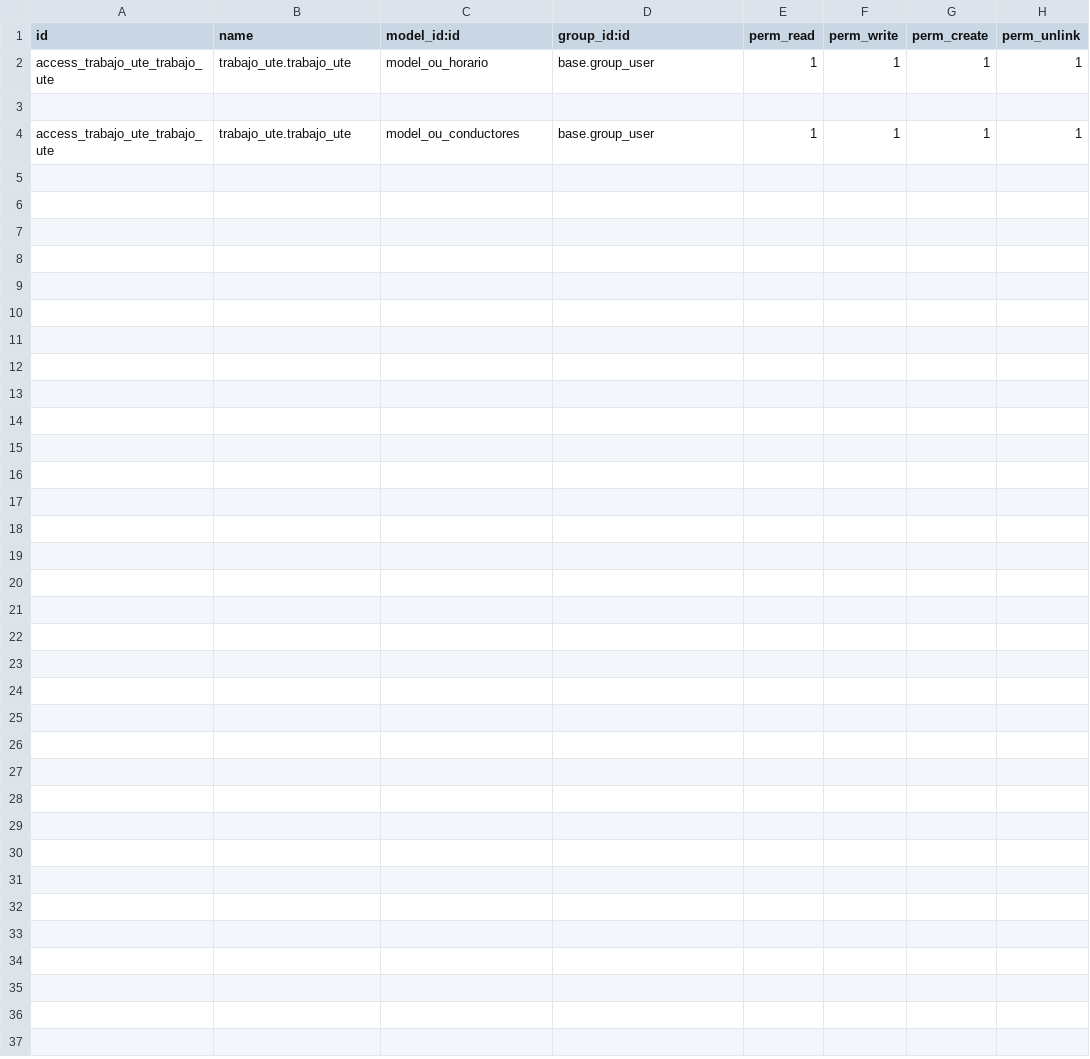
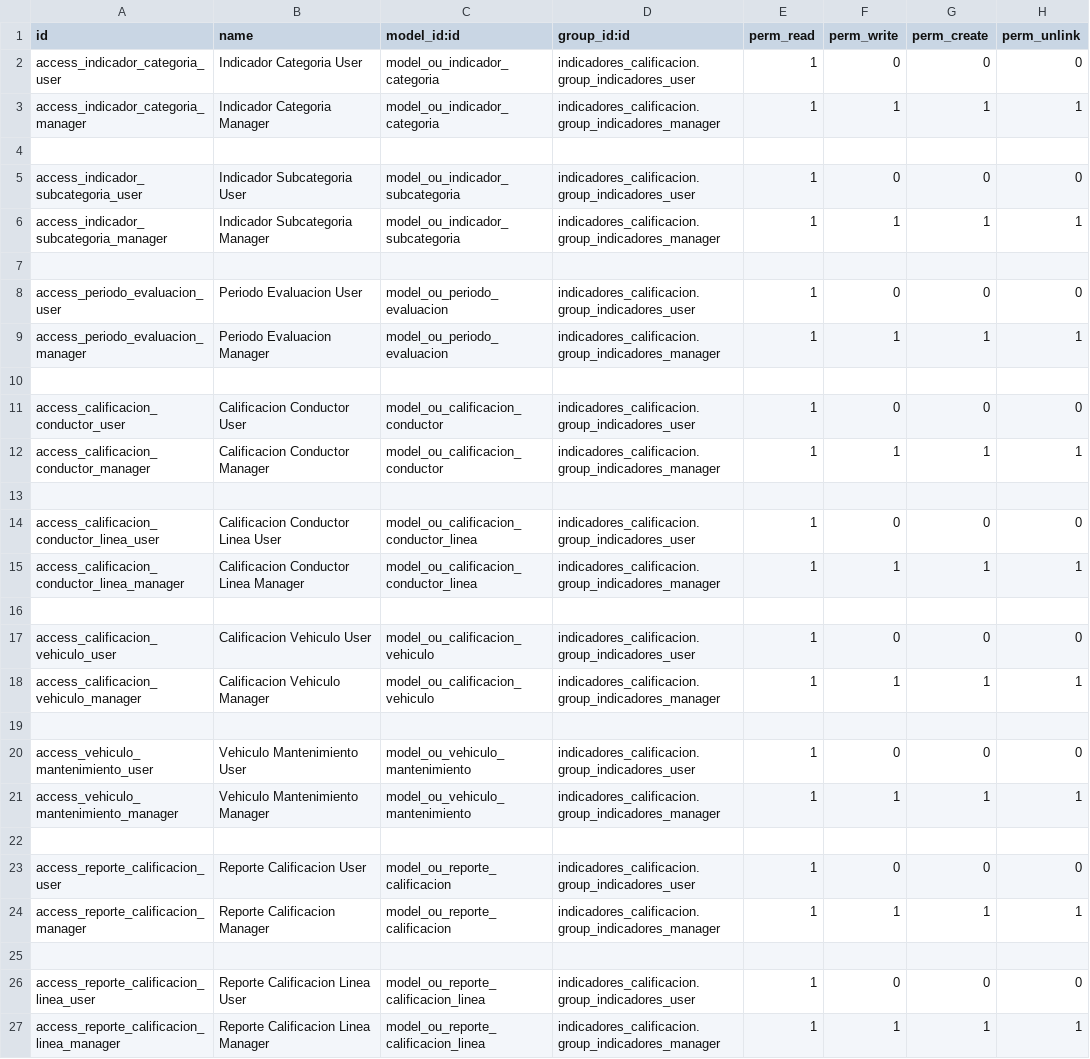
Before and after one commit to czambrano1997/ProgII_UTE202601, a CSV file: odoo/custom-addons/trabajo_ute/security/ir.model.access.csv, drawn as a sheet.

Commit message:
se agregan los modulos finales del trabajo

```diff
--- a/odoo/custom-addons/trabajo_ute/security/ir.model.access.csv
+++ b/odoo/custom-addons/trabajo_ute/security/ir.model.access.csv
@@ -1,4 +1,27 @@
 id,name,model_id:id,group_id:id,perm_read,perm_write,perm_create,perm_unlink
-access_trabajo_ute_trabajo_ute,trabajo_ute.trabajo_ute,model_ou_horario,base.group_user,1,1,1,1
+access_indicador_categoria_user,Indicador Categoria User,model_ou_indicador_categoria,indicadores_calificacion.group_indicadores_user,1,0,0,0
+access_indicador_categoria_manager,Indicador Categoria Manager,model_ou_indicador_categoria,indicadores_calificacion.group_indicadores_manager,1,1,1,1
 
-access_trabajo_ute_trabajo_ute,trabajo_ute.trabajo_ute,model_ou_conductores,base.group_user,1,1,1,1
+access_indicador_subcategoria_user,Indicador Subcategoria User,model_ou_indicador_subcategoria,indicadores_calificacion.group_indicadores_user,1,0,0,0
+access_indicador_subcategoria_manager,Indicador Subcategoria Manager,model_ou_indicador_subcategoria,indicadores_calificacion.group_indicadores_manager,1,1,1,1
+
+access_periodo_evaluacion_user,Periodo Evaluacion User,model_ou_periodo_evaluacion,indicadores_calificacion.group_indicadores_user,1,0,0,0
+access_periodo_evaluacion_manager,Periodo Evaluacion Manager,model_ou_periodo_evaluacion,indicadores_calificacion.group_indicadores_manager,1,1,1,1
+
+access_calificacion_conductor_user,Calificacion Conductor User,model_ou_calificacion_conductor,indicadores_calificacion.group_indicadores_user,1,0,0,0
+access_calificacion_conductor_manager,Calificacion Conductor Manager,model_ou_calificacion_conductor,indicadores_calificacion.group_indicadores_manager,1,1,1,1
+
+access_calificacion_conductor_linea_user,Calificacion Conductor Linea User,model_ou_calificacion_conductor_linea,indicadores_calificacion.group_indicadores_user,1,0,0,0
+access_calificacion_conductor_linea_manager,Calificacion Conductor Linea Manager,model_ou_calificacion_conductor_linea,indicadores_calificacion.group_indicadores_manager,1,1,1,1
+
+access_calificacion_vehiculo_user,Calificacion Vehiculo User,model_ou_calificacion_vehiculo,indicadores_calificacion.group_indicadores_user,1,0,0,0
+access_calificacion_vehiculo_manager,Calificacion Vehiculo Manager,model_ou_calificacion_vehiculo,indicadores_calificacion.group_indicadores_manager,1,1,1,1
+
+access_vehiculo_mantenimiento_user,Vehiculo Mantenimiento User,model_ou_vehiculo_mantenimiento,indicadores_calificacion.group_indicadores_user,1,0,0,0
+access_vehiculo_mantenimiento_manager,Vehiculo Mantenimiento Manager,model_ou_vehiculo_mantenimiento,indicadores_calificacion.group_indicadores_manager,1,1,1,1
+
+access_reporte_calificacion_user,Reporte Calificacion User,model_ou_reporte_calificacion,indicadores_calificacion.group_indicadores_user,1,0,0,0
+access_reporte_calificacion_manager,Reporte Calificacion Manager,model_ou_reporte_calificacion,indicadores_calificacion.group_indicadores_manager,1,1,1,1
+
+access_reporte_calificacion_linea_user,Reporte Calificacion Linea User,model_ou_reporte_calificacion_linea,indicadores_calificacion.group_indicadores_user,1,0,0,0
+access_reporte_calificacion_linea_manager,Reporte Calificacion Linea Manager,model_ou_reporte_calificacion_linea,indicadores_calificacion.group_indicadores_manager,1,1,1,1
```
Also changed, not shown: 16 other files.
